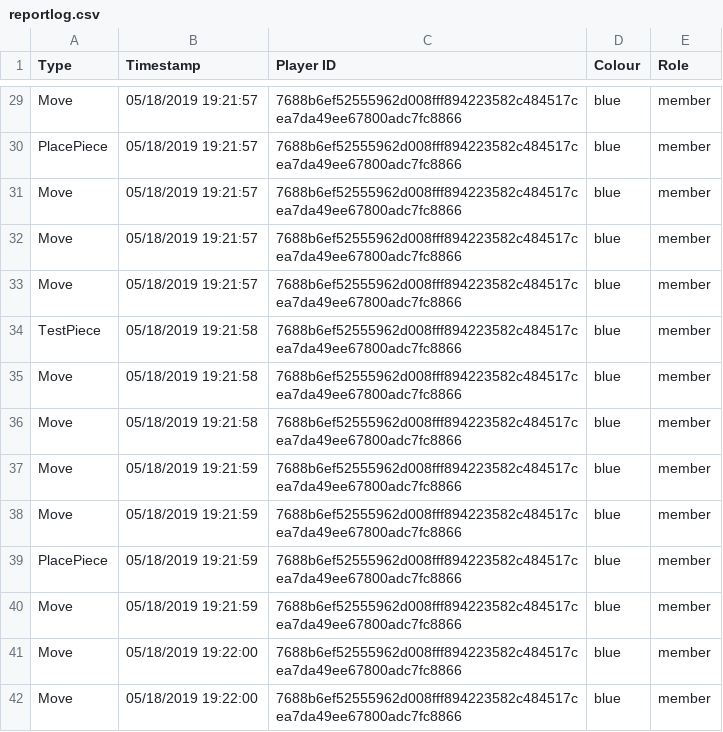
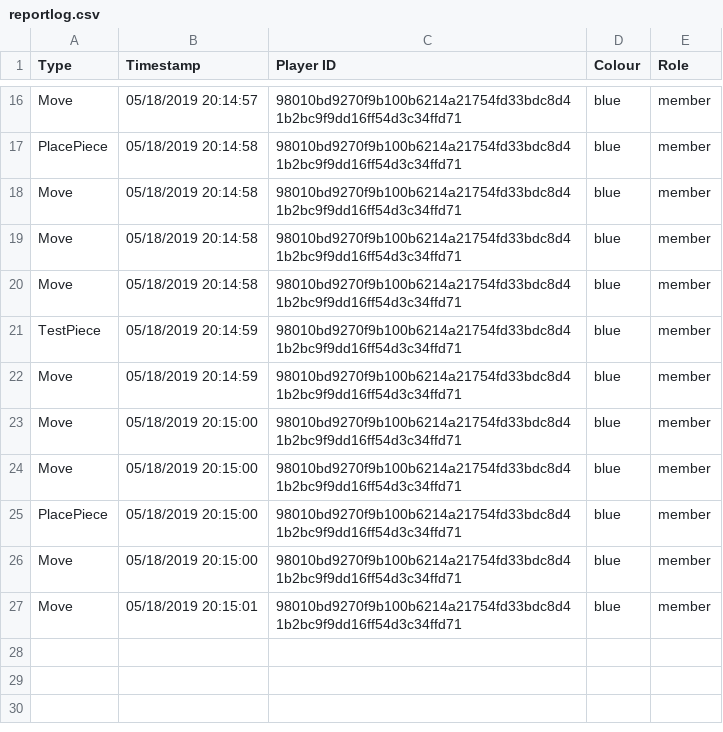
Before and after one commit to sammy9867/TheProjectGame, a CSV file: TheGame/TheGame/Configfile/reportlog.csv, drawn as a sheet; only a part is shown, gaps mark what is left out; the diff covers the shown part only.

```diff
--- a/TheGame/TheGame/Configfile/reportlog.csv
+++ b/TheGame/TheGame/Configfile/reportlog.csv
@@ -29,14 +16,12 @@
-"Move","05/18/2019 19:21:57","7688b6ef52555962d008fff894223582c484517cea7da49ee67800adc7fc8866","blue","member"
-"PlacePiece","05/18/2019 19:21:57","7688b6ef52555962d008fff894223582c484517cea7da49ee67800adc7fc8866","blue","member"
-"Move","05/18/2019 19:21:57","7688b6ef52555962d008fff894223582c484517cea7da49ee67800adc7fc8866","blue","member"
-"Move","05/18/2019 19:21:57","7688b6ef52555962d008fff894223582c484517cea7da49ee67800adc7fc8866","blue","member"
-"Move","05/18/2019 19:21:57","7688b6ef52555962d008fff894223582c484517cea7da49ee67800adc7fc8866","blue","member"
-"TestPiece","05/18/2019 19:21:58","7688b6ef52555962d008fff894223582c484517cea7da49ee67800adc7fc8866","blue","member"
-"Move","05/18/2019 19:21:58","7688b6ef52555962d008fff894223582c484517cea7da49ee67800adc7fc8866","blue","member"
-"Move","05/18/2019 19:21:58","7688b6ef52555962d008fff894223582c484517cea7da49ee67800adc7fc8866","blue","member"
-"Move","05/18/2019 19:21:59","7688b6ef52555962d008fff894223582c484517cea7da49ee67800adc7fc8866","blue","member"
-"Move","05/18/2019 19:21:59","7688b6ef52555962d008fff894223582c484517cea7da49ee67800adc7fc8866","blue","member"
-"PlacePiece","05/18/2019 19:21:59","7688b6ef52555962d008fff894223582c484517cea7da49ee67800adc7fc8866","blue","member"
-"Move","05/18/2019 19:21:59","7688b6ef52555962d008fff894223582c484517cea7da49ee67800adc7fc8866","blue","member"
-"Move","05/18/2019 19:22:00","7688b6ef52555962d008fff894223582c484517cea7da49ee67800adc7fc8866","blue","member"
-"Move","05/18/2019 19:22:00","7688b6ef52555962d008fff894223582c484517cea7da49ee67800adc7fc8866","blue","member"
+"Move","05/18/2019 20:14:57","98010bd9270f9b100b6214a21754fd33bdc8d41b2bc9f9dd16ff54d3c34ffd71","blue","member"
+"PlacePiece","05/18/2019 20:14:58","98010bd9270f9b100b6214a21754fd33bdc8d41b2bc9f9dd16ff54d3c34ffd71","blue","member"
+"Move","05/18/2019 20:14:58","98010bd9270f9b100b6214a21754fd33bdc8d41b2bc9f9dd16ff54d3c34ffd71","blue","member"
+"Move","05/18/2019 20:14:58","98010bd9270f9b100b6214a21754fd33bdc8d41b2bc9f9dd16ff54d3c34ffd71","blue","member"
+"Move","05/18/2019 20:14:58","98010bd9270f9b100b6214a21754fd33bdc8d41b2bc9f9dd16ff54d3c34ffd71","blue","member"
+"TestPiece","05/18/2019 20:14:59","98010bd9270f9b100b6214a21754fd33bdc8d41b2bc9f9dd16ff54d3c34ffd71","blue","member"
+"Move","05/18/2019 20:14:59","98010bd9270f9b100b6214a21754fd33bdc8d41b2bc9f9dd16ff54d3c34ffd71","blue","member"
+"Move","05/18/2019 20:15:00","98010bd9270f9b100b6214a21754fd33bdc8d41b2bc9f9dd16ff54d3c34ffd71","blue","member"
+"Move","05/18/2019 20:15:00","98010bd9270f9b100b6214a21754fd33bdc8d41b2bc9f9dd16ff54d3c34ffd71","blue","member"
+"PlacePiece","05/18/2019 20:15:00","98010bd9270f9b100b6214a21754fd33bdc8d41b2bc9f9dd16ff54d3c34ffd71","blue","member"
+"Move","05/18/2019 20:15:00","98010bd9270f9b100b6214a21754fd33bdc8d41b2bc9f9dd16ff54d3c34ffd71","blue","member"
+"Move","05/18/2019 20:15:01","98010bd9270f9b100b6214a21754fd33bdc8d41b2bc9f9dd16ff54d3c34ffd71","blue","member"
```
Also changed, not shown: 13 removed rows and 30 edited cells elsewhere in this file, 2 other files.
